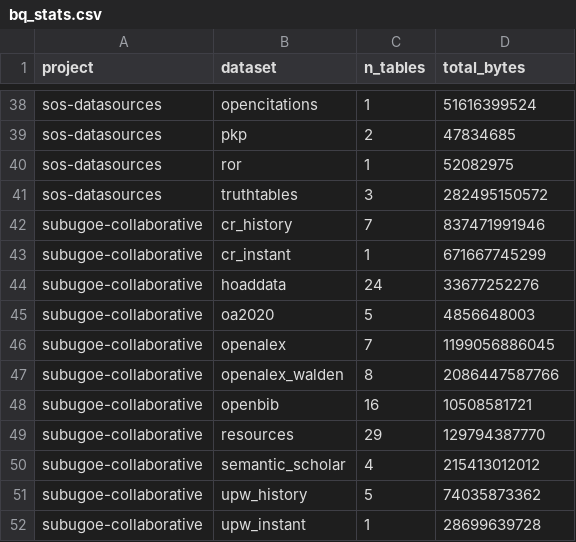
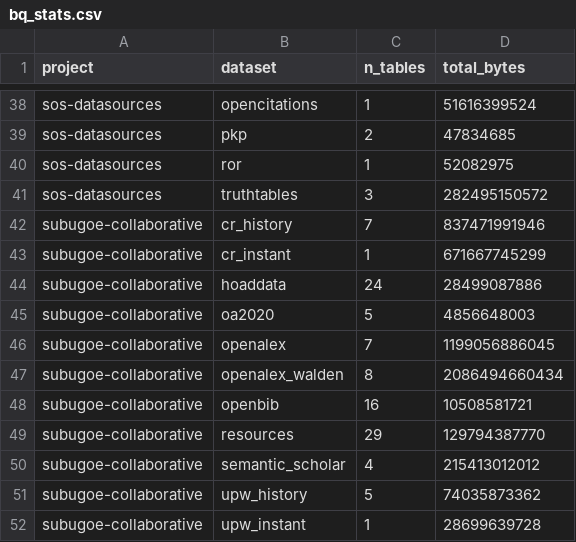
Before and after one commit to orion-dbs-community/website, a CSV file: data/bq_stats.csv, drawn as a sheet; only a part is shown, gaps mark what is left out.

```diff
--- a/data/bq_stats.csv
+++ b/data/bq_stats.csv
@@ -43,6 +43,6 @@ subugoe-collaborative,cr_history,7,837471991946
 subugoe-collaborative,cr_instant,1,671667745299
-subugoe-collaborative,hoaddata,24,33677252276
+subugoe-collaborative,hoaddata,24,28499087886
 subugoe-collaborative,oa2020,5,4856648003
 subugoe-collaborative,openalex,7,1199056886045
-subugoe-collaborative,openalex_walden,8,2086447587766
+subugoe-collaborative,openalex_walden,8,2086494660434
 subugoe-collaborative,openbib,16,10508581721
```
Also changed, not shown: 6 other files.
